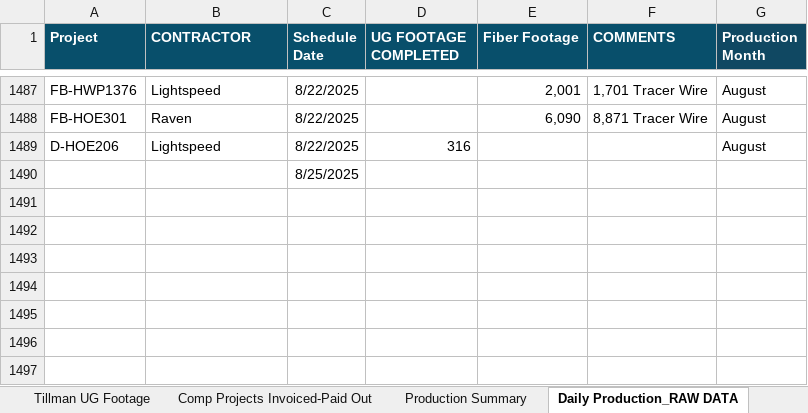
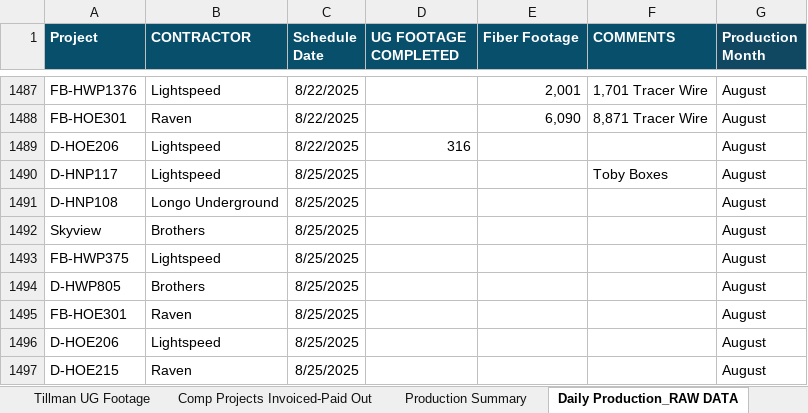
Before and after one commit to JCKraus1/Tillman-Dashboard, an Excel workbook: tillman-project.xlsx, sheet Daily Production_RAW DATA, drawn as a sheet; only a part is shown, gaps mark what is left out; values as stored, in another font and other column widths than the file's, no borders; removed rows and columns are numbered as before the commit, all else as after; the diff names each change by its address in the sheet, - before the commit and + after, or states it on an @@ line.

Commit message:
Automated update every 30 minutes

```diff
--- a/tillman-project.xlsx (sheet Daily Production_RAW DATA)
+++ b/tillman-project.xlsx (sheet Daily Production_RAW DATA)
-row 1490:  |  | 8/25/2025
+row 1490: D-HNP117 | Lightspeed | 8/25/2025 |  |  | Toby Boxes | August
+row 1491: D-HNP108 | Longo Underground | 8/25/2025 |  |  |  | August
+row 1492: Skyview | Brothers | 8/25/2025 |  |  |  | August
+row 1493: FB-HWP375 | Lightspeed | 8/25/2025 |  |  |  | August
+row 1494: D-HWP805 | Brothers | 8/25/2025 |  |  |  | August
+row 1495: FB-HOE301 | Raven | 8/25/2025 |  |  |  | August
+row 1496: D-HOE206 | Lightspeed | 8/25/2025 |  |  |  | August
+row 1497: D-HOE215 | Raven | 8/25/2025 |  |  |  | August
```
Also changed, not shown: sheet Tillman UG Footage, sheet Production Summary.
